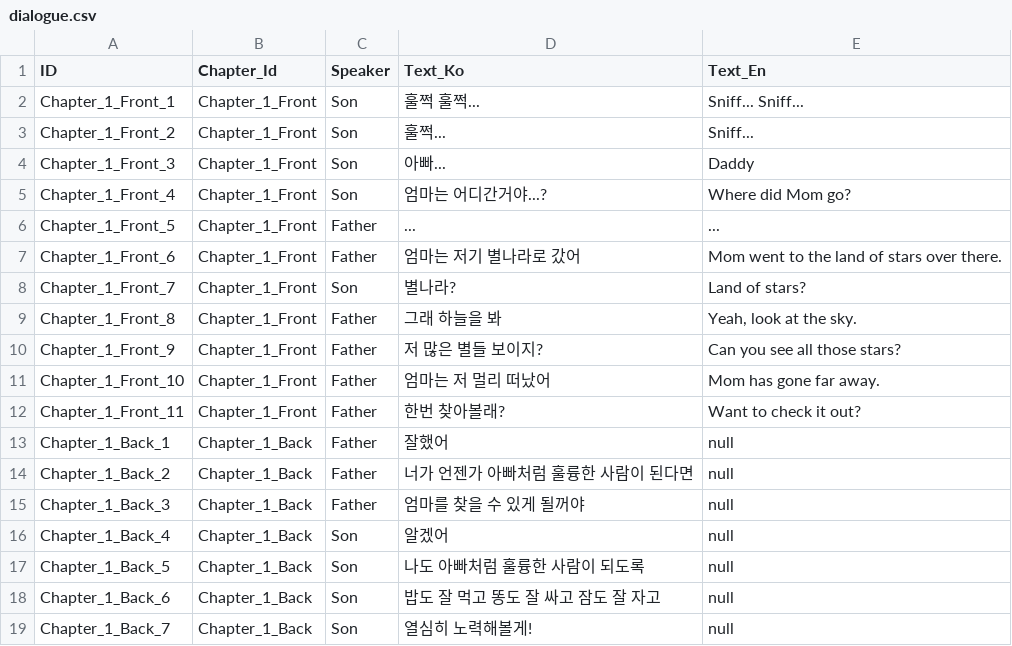
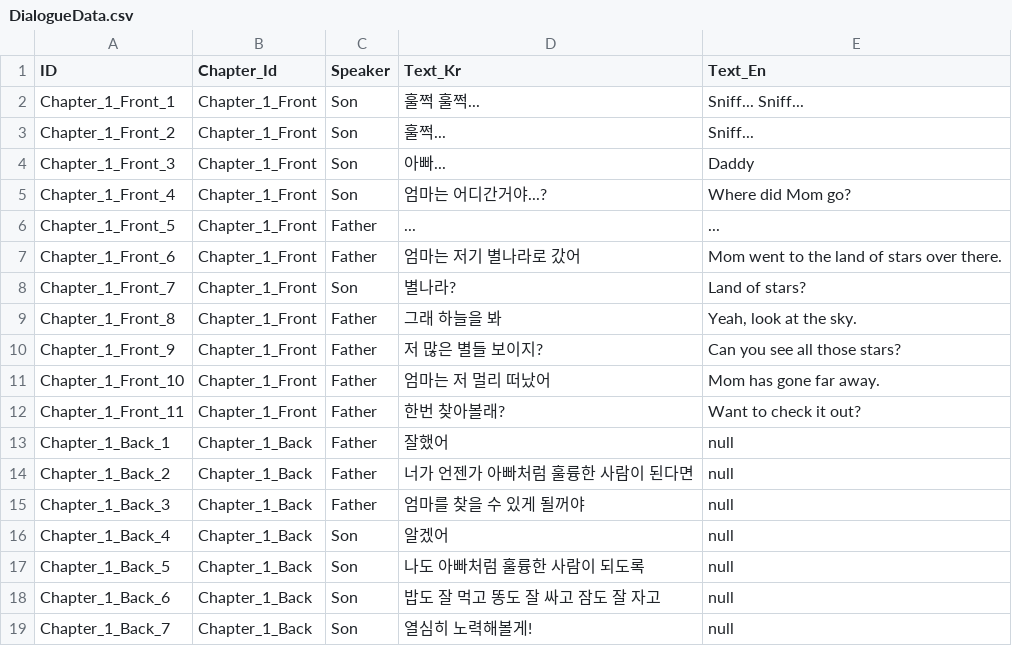
Before and after one commit to song7446/StarPath, a CSV file: Assets/Sheets/DialogueData.csv (was Assets/Sheets/dialogue.csv), drawn as a sheet.

```diff
--- a/Assets/Sheets/dialogue.csv
+++ b/Assets/Sheets/DialogueData.csv
@@ -1,2 +1,2 @@
-ID,Chapter_Id,Speaker,Text_Ko,Text_En
+ID,Chapter_Id,Speaker,Text_Kr,Text_En
 Chapter_1_Front_1,Chapter_1_Front,Son,훌쩍 훌쩍...,Sniff... Sniff...
```
Also changed, not shown: 26 other files.
